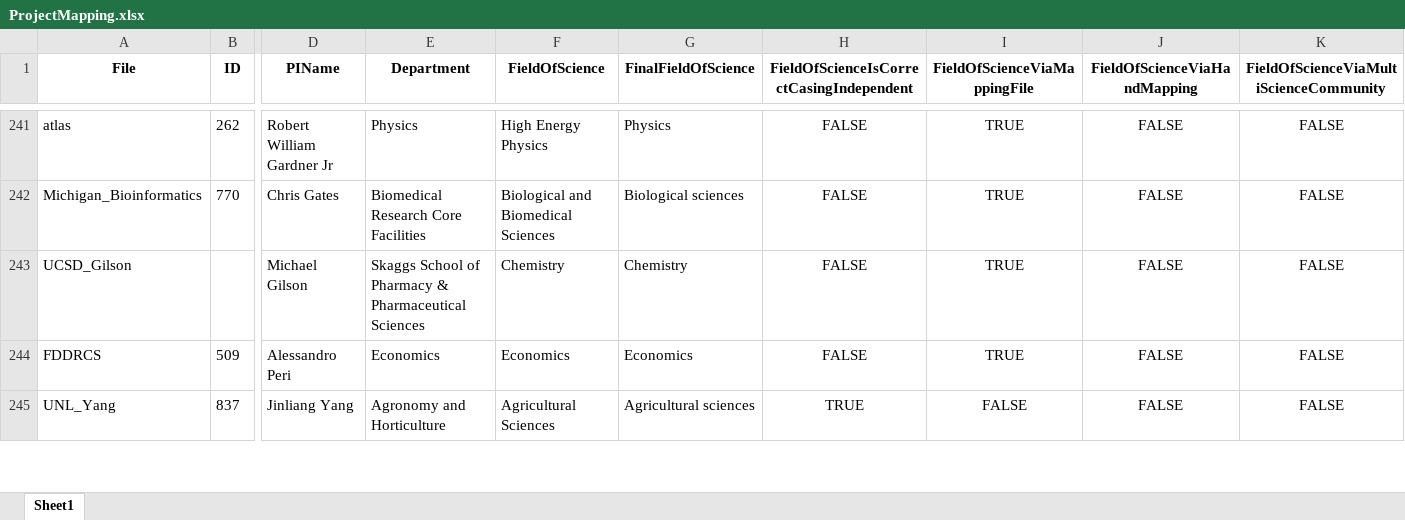
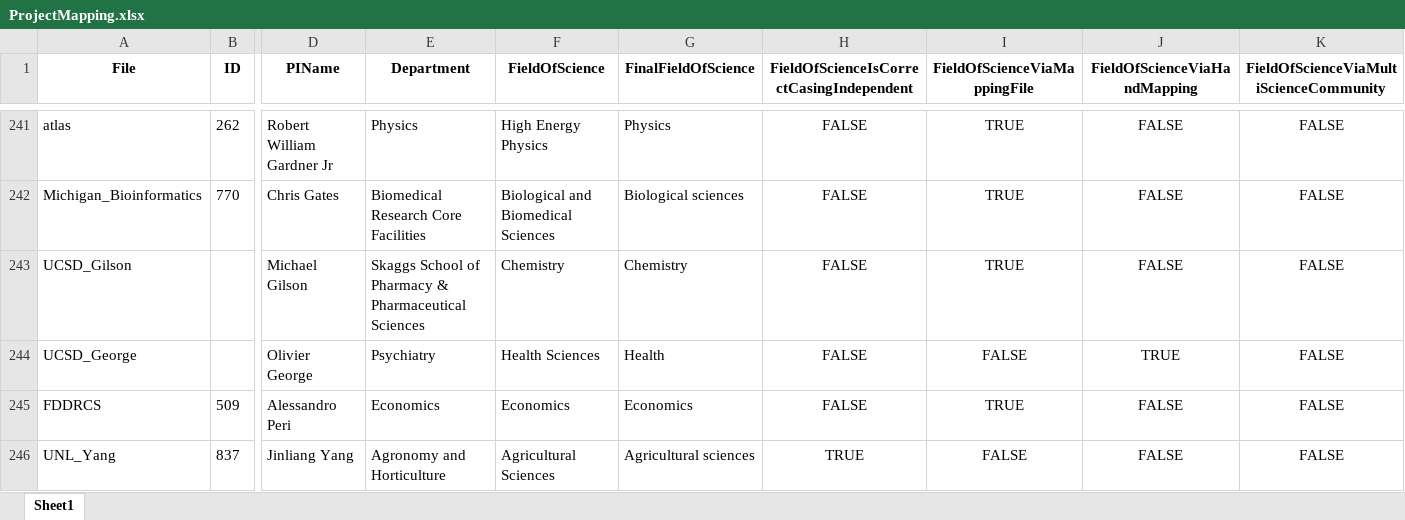
Before and after one commit to CannonLock/general, an Excel workbook: topology_projects_that_comply/applying_changes/ProjectMapping.xlsx, sheet Sheet1, drawn as a sheet; only a part is shown, gaps mark what is left out; values as stored, in another font and other column widths than the file's, no borders; rows hold the shown columns only; the diff names each change by its address in the sheet, - before the commit and + after, or states it on an @@ line.

```diff
--- a/topology_projects_that_comply/applying_changes/ProjectMapping.xlsx (sheet Sheet1)
+++ b/topology_projects_that_comply/applying_changes/ProjectMapping.xlsx (sheet Sheet1)
+row 244: UCSD_George |  | Olivier George | Psychiatry | Health Sciences | Health | FALSE | FALSE | TRUE | FALSE
```
Also changed, not shown: 1 other file.
